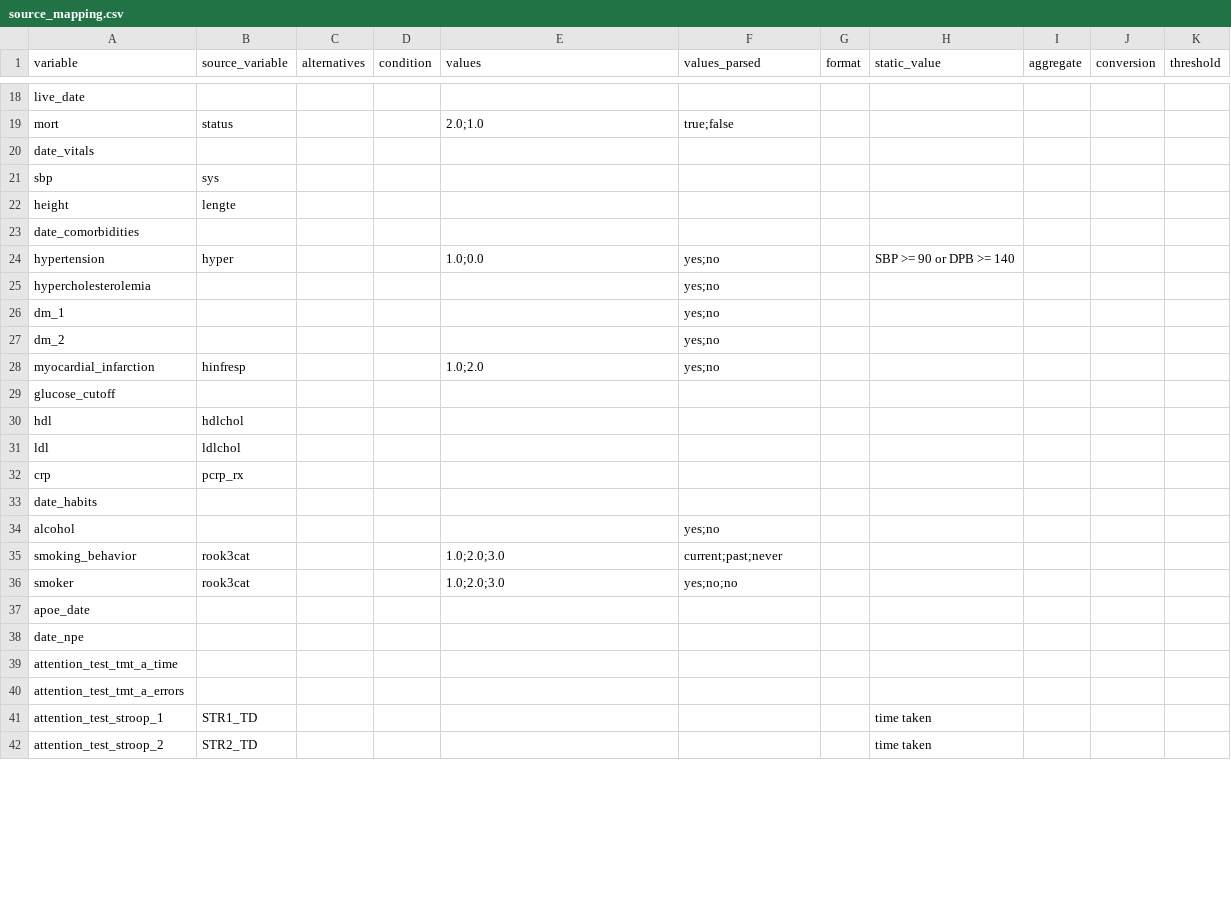
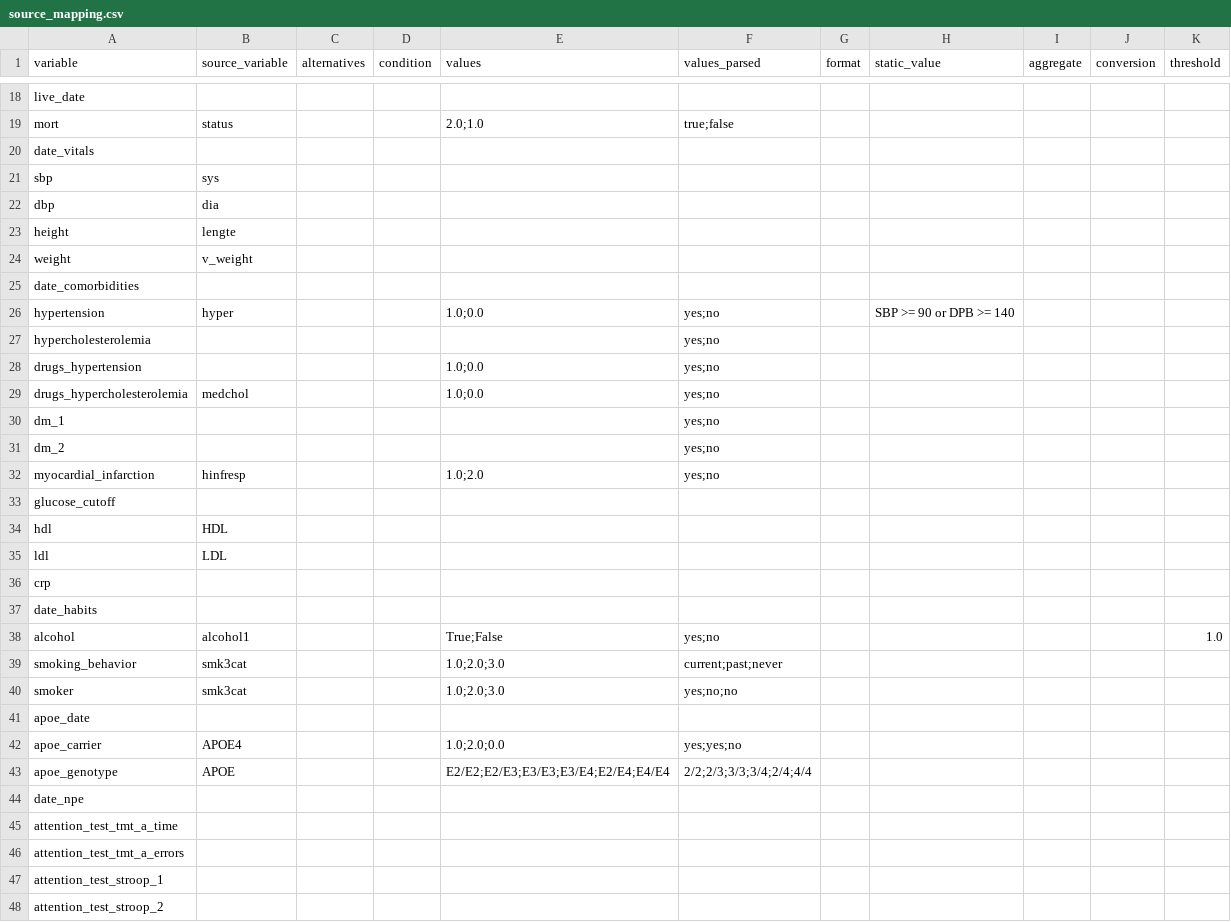
Before and after one commit to MaastrichtU-CDS/ncdc-memorabel, a CSV file: data_harmonization/examples/data-harmonization-1/source_mapping.csv, drawn as a sheet; only a part is shown, gaps mark what is left out; the diff covers the shown part only.

Commit message:
Update the mock dataset

```diff
--- a/data_harmonization/examples/data-harmonization-1/source_mapping.csv
+++ b/data_harmonization/examples/data-harmonization-1/source_mapping.csv
@@ -21,3 +21,5 @@ date_vitals,,,,,,,
 sbp,sys,,,,,,
+dbp,dia,,,,,,,,,,
 height,lengte,,,,,,
+weight,v_weight,,,,,,,,,,
 date_comorbidities,,,,,,,
@@ -25,2 +27,4 @@ hypertension,hyper,,,1.0;0.0,yes;no,,SBP >= 90 or DPB >= 140
 hypercholesterolemia,,,,,yes;no,,
+drugs_hypertension,,,,1.0;0.0,yes;no,,,,,,
+drugs_hypercholesterolemia,medchol,,,1.0;0.0,yes;no,,,,,,
 dm_1,,,,,yes;no,,
@@ -29,8 +33,8 @@ myocardial_infarction,hinfresp,,,1.0;2.0,yes;no,,
 glucose_cutoff,,,,,,,
-hdl,hdlchol,,,,,,
-ldl,ldlchol,,,,,,
-crp,pcrp_rx,,,,,,
+hdl,HDL,,,,,,
+ldl,LDL,,,,,,
+crp,,,,,,,
 date_habits,,,,,,,
-alcohol,,,,,yes;no,,
-smoking_behavior,rook3cat,,,1.0;2.0;3.0,current;past;never,,
-smoker,rook3cat,,,1.0;2.0;3.0,yes;no;no,,
+alcohol,alcohol1,,,True;False,yes;no,,,,,1.0
+smoking_behavior,smk3cat,,,1.0;2.0;3.0,current;past;never,,
+smoker,smk3cat,,,1.0;2.0;3.0,yes;no;no,,
@@ -38 +42,3 @@ apoe_date,,,,,,,
+apoe_carrier,APOE4,,,1.0;2.0;0.0,yes;yes;no,,,,,,
+apoe_genotype,APOE,,,E2/E2;E2/E3;E3/E3;E3/E4;E2/E4;E4/E4,2/2;2/3;3/3;3/4;2/4;4/4,,,,,,
 date_npe,,,,,,,
@@ -40,3 +46,3 @@ attention_test_tmt_a_time,,,,,,,
 attention_test_tmt_a_errors,,,,,,,
-attention_test_stroop_1,STR1_TD,,,,,,time taken
-attention_test_stroop_2,STR2_TD,,,,,,time taken
+attention_test_stroop_1,,,,,,,
+attention_test_stroop_2,,,,,,,
```
Also changed, not shown: 6 added rows and 12 edited cells elsewhere in this file, 3 other files.
